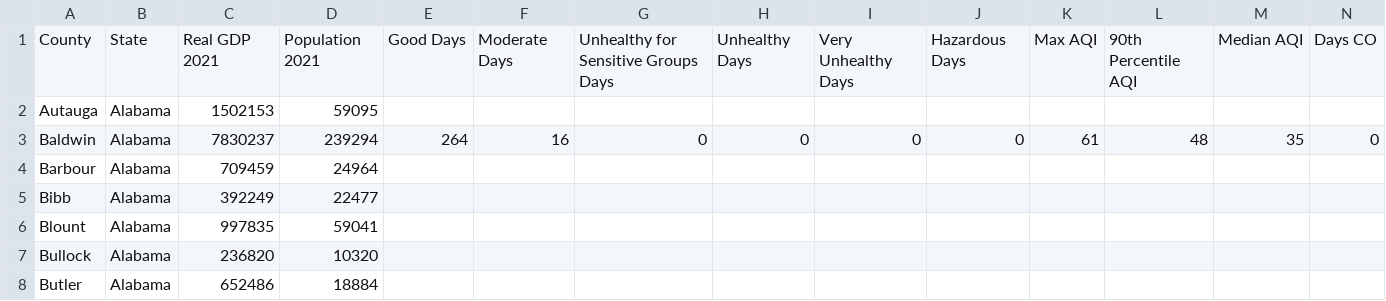
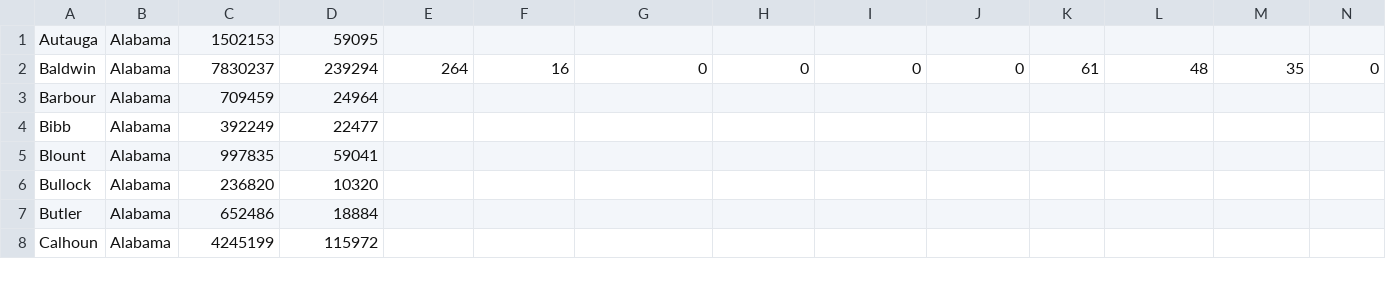
Before and after one commit to mshiffman/cs257work, a CSV file: database/normalized_data - Sheet1.csv, drawn as a sheet; only a part is shown; the shorter side is filled out with more unchanged rows; rows hold the shown columns only; the diff names each change by its address in the sheet, - before the commit and + after, or states it on an @@ line.

Commit message:
sql

```diff
--- a/database/normalized_data - Sheet1.csv
+++ b/database/normalized_data - Sheet1.csv
-row 1: County | State | Real GDP 2021 | Population 2021 | Good Days | Moderate Days | Unhealthy for Sensitive Groups Days | Unhealthy Days | Very Unhealthy Days | Hazardous Days | Max AQI | 90th Percentile AQI | Median AQI | Days CO
```
